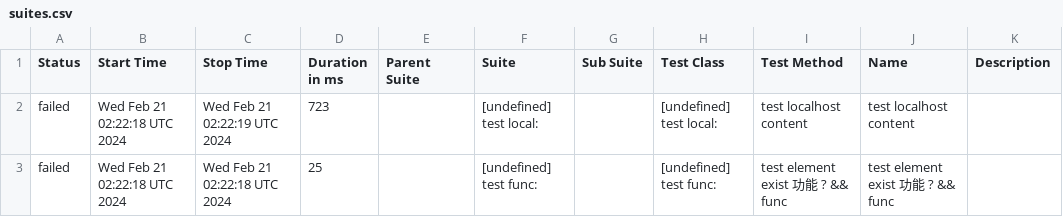
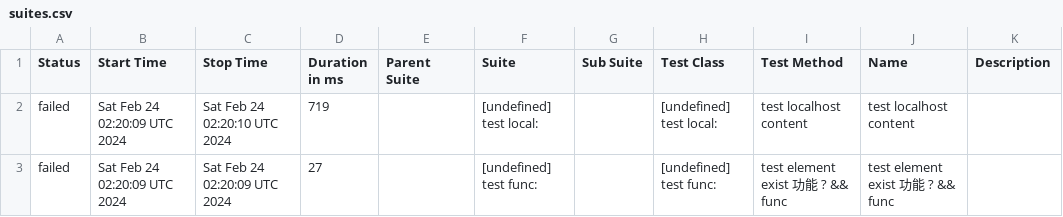
Before and after one commit to yusong-demo/integration-example, a CSV file: 8f90fc8115f9af156f193fa1d9f119c76fe99939/data/suites.csv, drawn as a sheet.

```diff
--- a/8f90fc8115f9af156f193fa1d9f119c76fe99939/data/suites.csv
+++ b/8f90fc8115f9af156f193fa1d9f119c76fe99939/data/suites.csv
@@ -1,3 +1,3 @@
 "Status","Start Time","Stop Time","Duration in ms","Parent Suite","Suite","Sub Suite","Test Class","Test Method","Name","Description"
-"failed","Wed Feb 21 02:22:18 UTC 2024","Wed Feb 21 02:22:19 UTC 2024","723","","[undefined] test local:","","[undefined] test local:","test localhost content","test localhost content",""
-"failed","Wed Feb 21 02:22:18 UTC 2024","Wed Feb 21 02:22:18 UTC 2024","25","","[undefined] test func:","","[undefined] test func:","test element exist 功能 ? && func","test element exist 功能 ? && func",""
+"failed","Sat Feb 24 02:20:09 UTC 2024","Sat Feb 24 02:20:10 UTC 2024","719","","[undefined] test local:","","[undefined] test local:","test localhost content","test localhost content",""
+"failed","Sat Feb 24 02:20:09 UTC 2024","Sat Feb 24 02:20:09 UTC 2024","27","","[undefined] test func:","","[undefined] test func:","test element exist 功能 ? && func","test element exist 功能 ? && func",""
```
Also changed, not shown: 23 other files.
